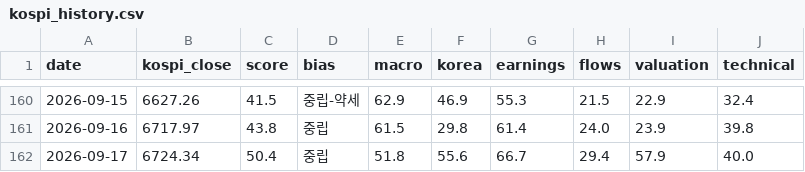
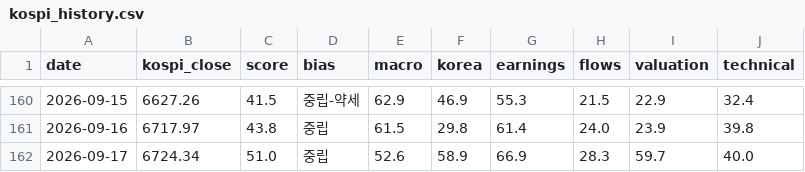
Before and after one commit to kym20031219-code/etf-partner-finder, a CSV file: results/kospi_history.csv, drawn as a sheet; only a part is shown, gaps mark what is left out.

```diff
--- a/results/kospi_history.csv
+++ b/results/kospi_history.csv
@@ -161,2 +161,2 @@ date,kospi_close,score,bias,macro,korea,earnings,flows,valuation,technical
 2026-09-16,6717.97,43.8,중립,61.5,29.8,61.4,24.0,23.9,39.8
-2026-09-17,6724.34,50.4,중립,51.8,55.6,66.7,29.4,57.9,40.0
+2026-09-17,6724.34,51.0,중립,52.6,58.9,66.9,28.3,59.7,40.0
```
Also changed, not shown: 1 other file.
